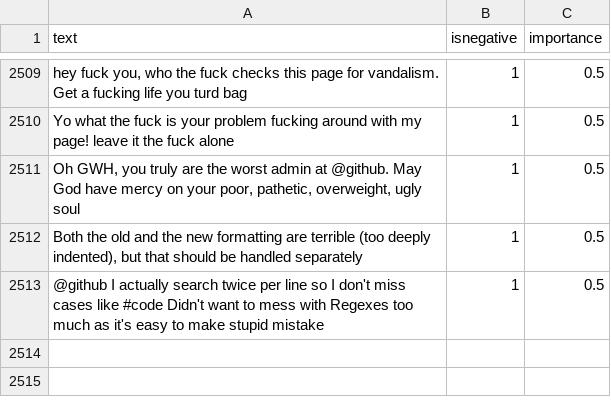
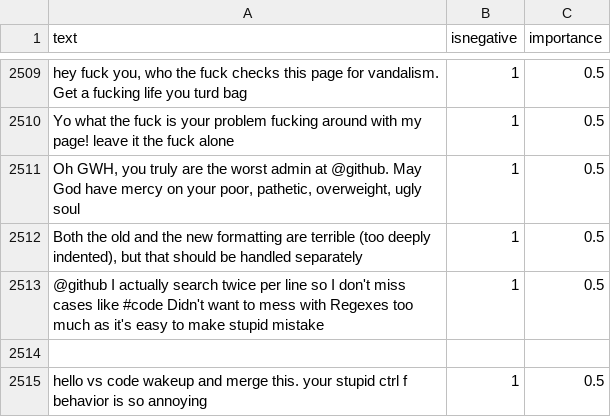
Before and after one commit to jonathanpeppers/inclusive-code-reviews-ml, a CSV file: comments/classified.csv, drawn as a sheet; only a part is shown, gaps mark what is left out.

Commit message:
Update classified.csv
test

```diff
--- a/comments/classified.csv
+++ b/comments/classified.csv
@@ -2513 +2513,3 @@ Yo what the fuck is your problem fucking around with my page! leave it the fuck
 @github I actually search twice per line so I don't miss cases like #code Didn't want to mess with Regexes too much as it's easy to make stupid mistake,1,0.5
+
+hello vs code wakeup and merge this. your stupid ctrl f behavior is so annoying,1,0.5
```
